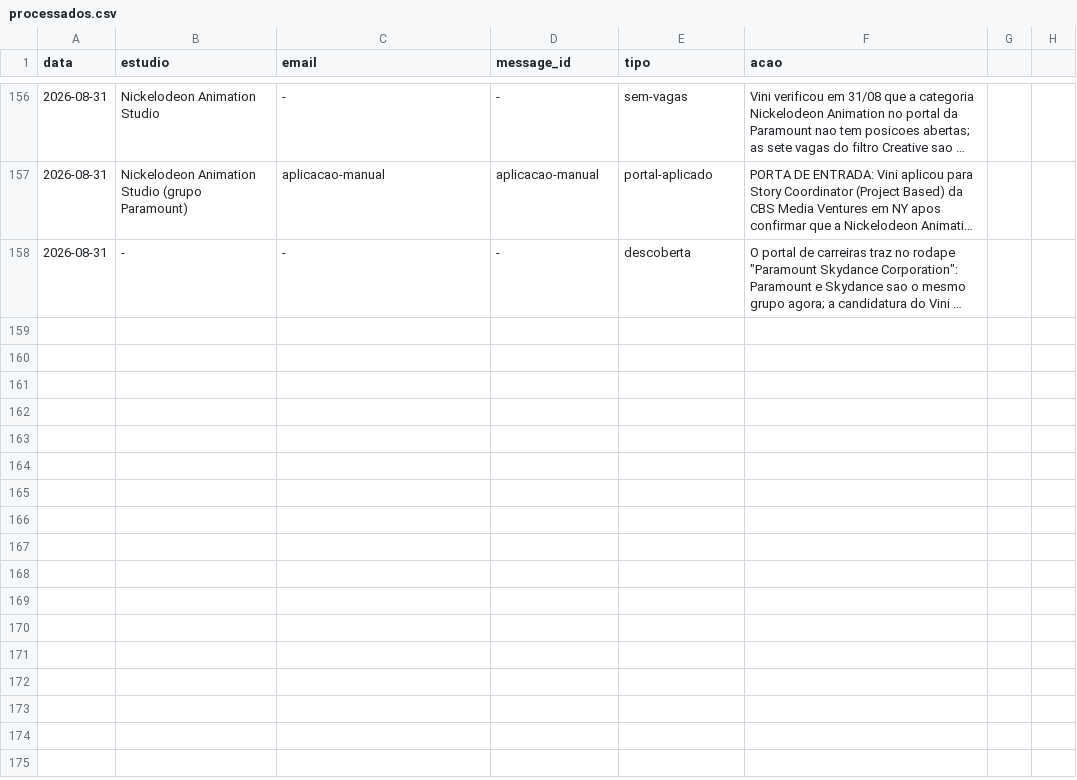
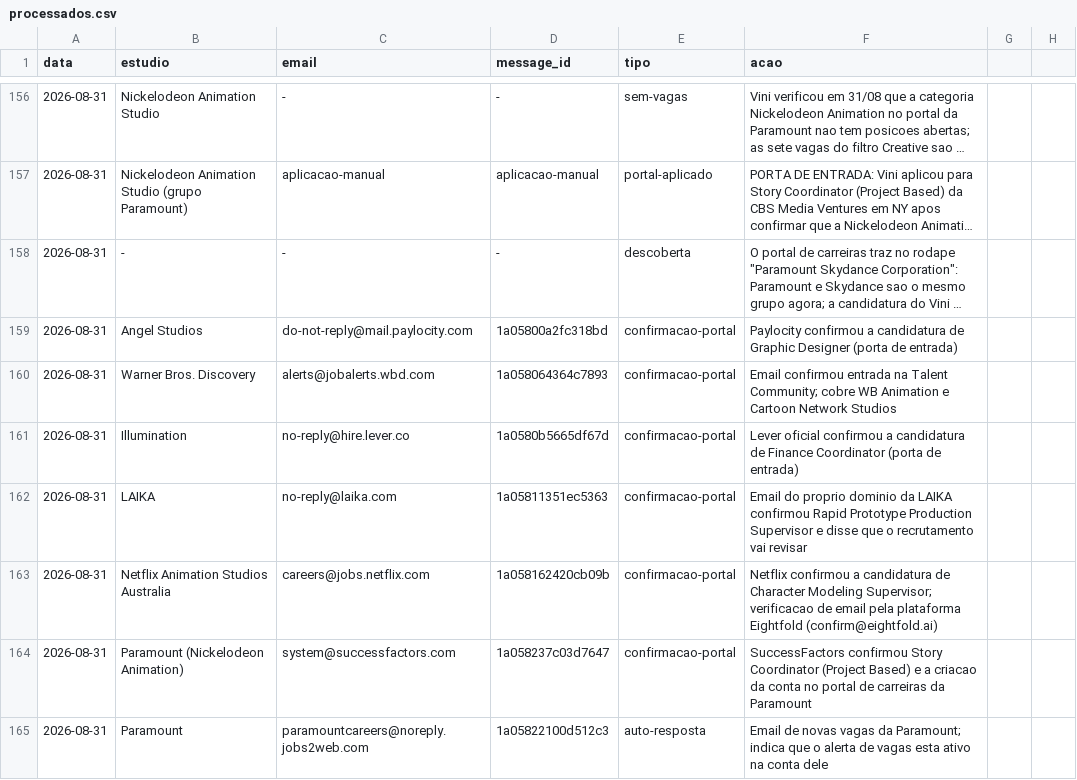
Before and after one commit to vinicavalcntiart/workbenchMA, a CSV file: automacao/processados.csv, drawn as a sheet; only a part is shown, gaps mark what is left out; long unchanged cells end in …; the diff names each change by its address in the sheet, - before the commit and + after, or states it on an @@ line.

```diff
--- a/automacao/processados.csv
+++ b/automacao/processados.csv
+row 159: 2026-08-31 | Angel Studios | do-not-reply@mail.paylocity.com | 1a05800a2fc318bd | confirmacao-portal | Paylocity confirmou a candidatura de Graphic Designer (porta de entrada)
+row 160: 2026-08-31 | Warner Bros. Discovery | alerts@jobalerts.wbd.com | 1a058064364c7893 | confirmacao-portal | Email confirmou entrada na Talent Community; cobre WB Animation e Cartoon Network Studios
+row 161: 2026-08-31 | Illumination | no-reply@hire.lever.co | 1a0580b5665df67d | confirmacao-portal | Lever oficial confirmou a candidatura de Finance Coordinator (porta de entrada)
+row 162: 2026-08-31 | LAIKA | no-reply@laika.com | 1a05811351ec5363 | confirmacao-portal | Email do proprio dominio da LAIKA confirmou Rapid Prototype Production Supervisor e disse que o recrutamento vai revisar
+row 163: 2026-08-31 | Netflix Animation Studios Australia | careers@jobs.netflix.com | 1a058162420cb09b | confirmacao-portal | Netflix confirmou a candidatura de Character Modeling Supervisor; verificacao de email pela plataforma Eightfold (confirm@eightfold.ai)
+row 164: 2026-08-31 | Paramount (Nickelodeon Animation) | system@successfactors.com | 1a058237c03d7647 | confirmacao-portal | SuccessFactors confirmou Story Coordinator (Project Based) e a criacao da conta no portal de carreiras da Paramount
+row 165: 2026-08-31 | Paramount | paramountcareers@noreply.jobs2web.com | 1a05822100d512c3 | auto-resposta | Email de novas vagas da Paramount; indica que o alerta de vagas esta ativo na conta dele
```
Also changed, not shown: 1 other file.
